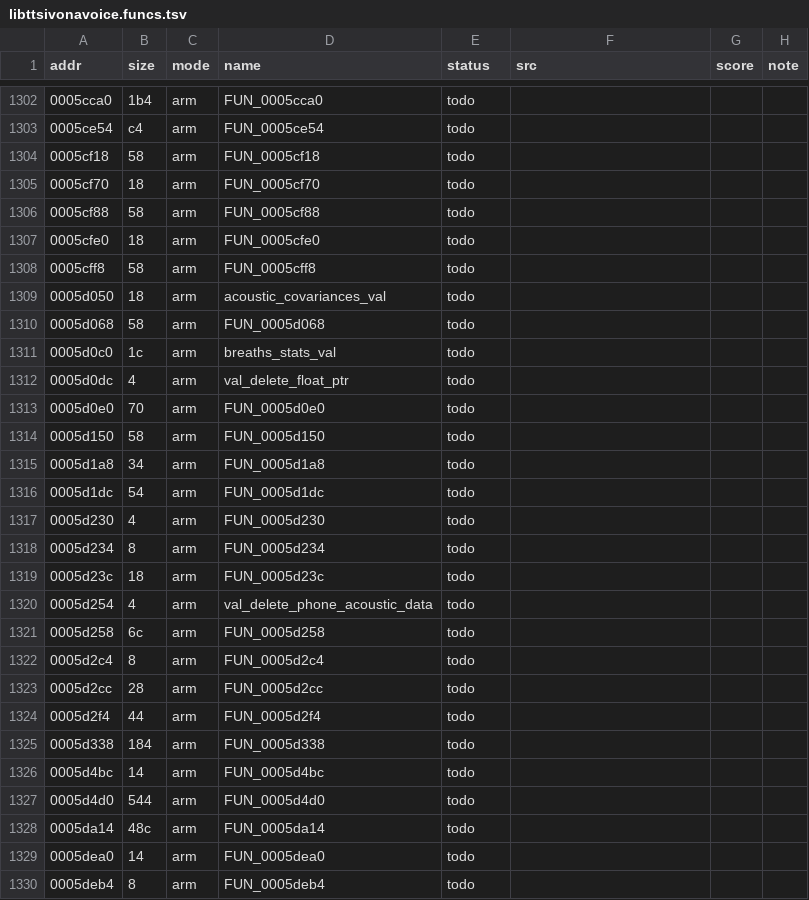
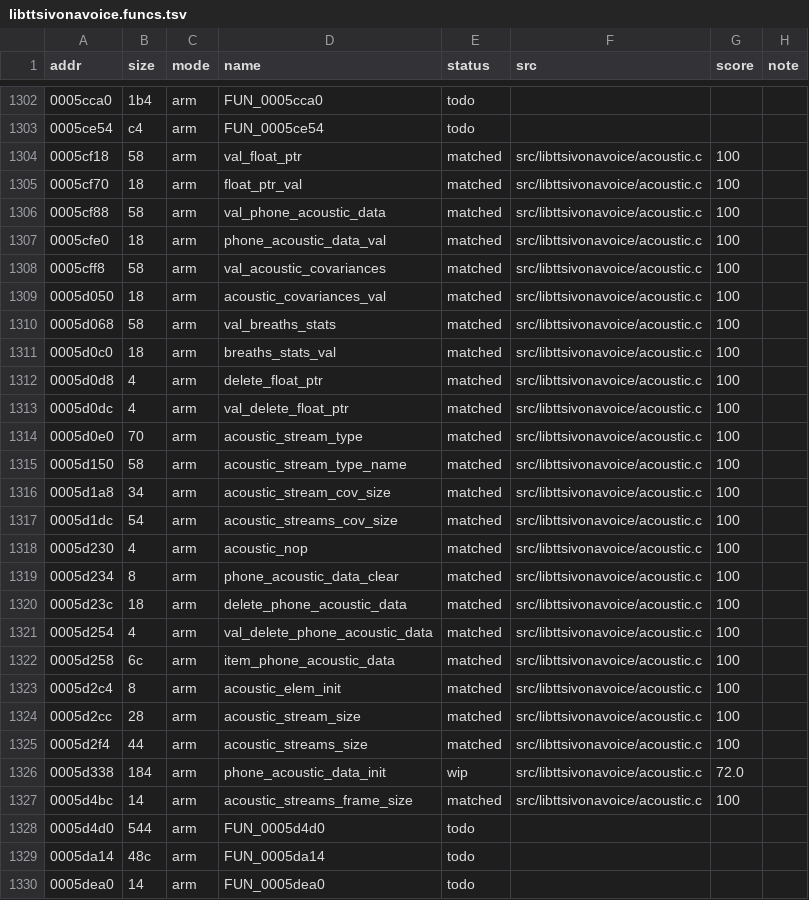
Before and after one commit to sweetbbak/open-ivona, a TSV file: symbols/libttsivonavoice.funcs.tsv, drawn as a sheet; only a part is shown, gaps mark what is left out; the shorter side is filled out with more unchanged rows.

```diff
--- a/symbols/libttsivonavoice.funcs.tsv
+++ b/symbols/libttsivonavoice.funcs.tsv
@@ -1303,25 +1303,26 @@ addr	size	mode	name	status	src	score	note
 0005ce54	c4	arm	FUN_0005ce54	todo			
-0005cf18	58	arm	FUN_0005cf18	todo			
-0005cf70	18	arm	FUN_0005cf70	todo			
-0005cf88	58	arm	FUN_0005cf88	todo			
-0005cfe0	18	arm	FUN_0005cfe0	todo			
-0005cff8	58	arm	FUN_0005cff8	todo			
-0005d050	18	arm	acoustic_covariances_val	todo			
-0005d068	58	arm	FUN_0005d068	todo			
-0005d0c0	1c	arm	breaths_stats_val	todo			
-0005d0dc	4	arm	val_delete_float_ptr	todo			
-0005d0e0	70	arm	FUN_0005d0e0	todo			
-0005d150	58	arm	FUN_0005d150	todo			
-0005d1a8	34	arm	FUN_0005d1a8	todo			
-0005d1dc	54	arm	FUN_0005d1dc	todo			
-0005d230	4	arm	FUN_0005d230	todo			
-0005d234	8	arm	FUN_0005d234	todo			
-0005d23c	18	arm	FUN_0005d23c	todo			
-0005d254	4	arm	val_delete_phone_acoustic_data	todo			
-0005d258	6c	arm	FUN_0005d258	todo			
-0005d2c4	8	arm	FUN_0005d2c4	todo			
-0005d2cc	28	arm	FUN_0005d2cc	todo			
-0005d2f4	44	arm	FUN_0005d2f4	todo			
-0005d338	184	arm	FUN_0005d338	todo			
-0005d4bc	14	arm	FUN_0005d4bc	todo			
+0005cf18	58	arm	val_float_ptr	matched	src/libttsivonavoice/acoustic.c	100	
+0005cf70	18	arm	float_ptr_val	matched	src/libttsivonavoice/acoustic.c	100	
+0005cf88	58	arm	val_phone_acoustic_data	matched	src/libttsivonavoice/acoustic.c	100	
+0005cfe0	18	arm	phone_acoustic_data_val	matched	src/libttsivonavoice/acoustic.c	100	
+0005cff8	58	arm	val_acoustic_covariances	matched	src/libttsivonavoice/acoustic.c	100	
+0005d050	18	arm	acoustic_covariances_val	matched	src/libttsivonavoice/acoustic.c	100	
+0005d068	58	arm	val_breaths_stats	matched	src/libttsivonavoice/acoustic.c	100	
+0005d0c0	18	arm	breaths_stats_val	matched	src/libttsivonavoice/acoustic.c	100	
+0005d0d8	4	arm	delete_float_ptr	matched	src/libttsivonavoice/acoustic.c	100	
+0005d0dc	4	arm	val_delete_float_ptr	matched	src/libttsivonavoice/acoustic.c	100	
+0005d0e0	70	arm	acoustic_stream_type	matched	src/libttsivonavoice/acoustic.c	100	
+0005d150	58	arm	acoustic_stream_type_name	matched	src/libttsivonavoice/acoustic.c	100	
+0005d1a8	34	arm	acoustic_stream_cov_size	matched	src/libttsivonavoice/acoustic.c	100	
+0005d1dc	54	arm	acoustic_streams_cov_size	matched	src/libttsivonavoice/acoustic.c	100	
+0005d230	4	arm	acoustic_nop	matched	src/libttsivonavoice/acoustic.c	100	
+0005d234	8	arm	phone_acoustic_data_clear	matched	src/libttsivonavoice/acoustic.c	100	
+0005d23c	18	arm	delete_phone_acoustic_data	matched	src/libttsivonavoice/acoustic.c	100	
+0005d254	4	arm	val_delete_phone_acoustic_data	matched	src/libttsivonavoice/acoustic.c	100	
+0005d258	6c	arm	item_phone_acoustic_data	matched	src/libttsivonavoice/acoustic.c	100	
+0005d2c4	8	arm	acoustic_elem_init	matched	src/libttsivonavoice/acoustic.c	100	
+0005d2cc	28	arm	acoustic_stream_size	matched	src/libttsivonavoice/acoustic.c	100	
+0005d2f4	44	arm	acoustic_streams_size	matched	src/libttsivonavoice/acoustic.c	100	
+0005d338	184	arm	phone_acoustic_data_init	wip	src/libttsivonavoice/acoustic.c	72.0	
+0005d4bc	14	arm	acoustic_streams_frame_size	matched	src/libttsivonavoice/acoustic.c	100	
 0005d4d0	544	arm	FUN_0005d4d0	todo			
```
Also changed, not shown: 2 other files.
